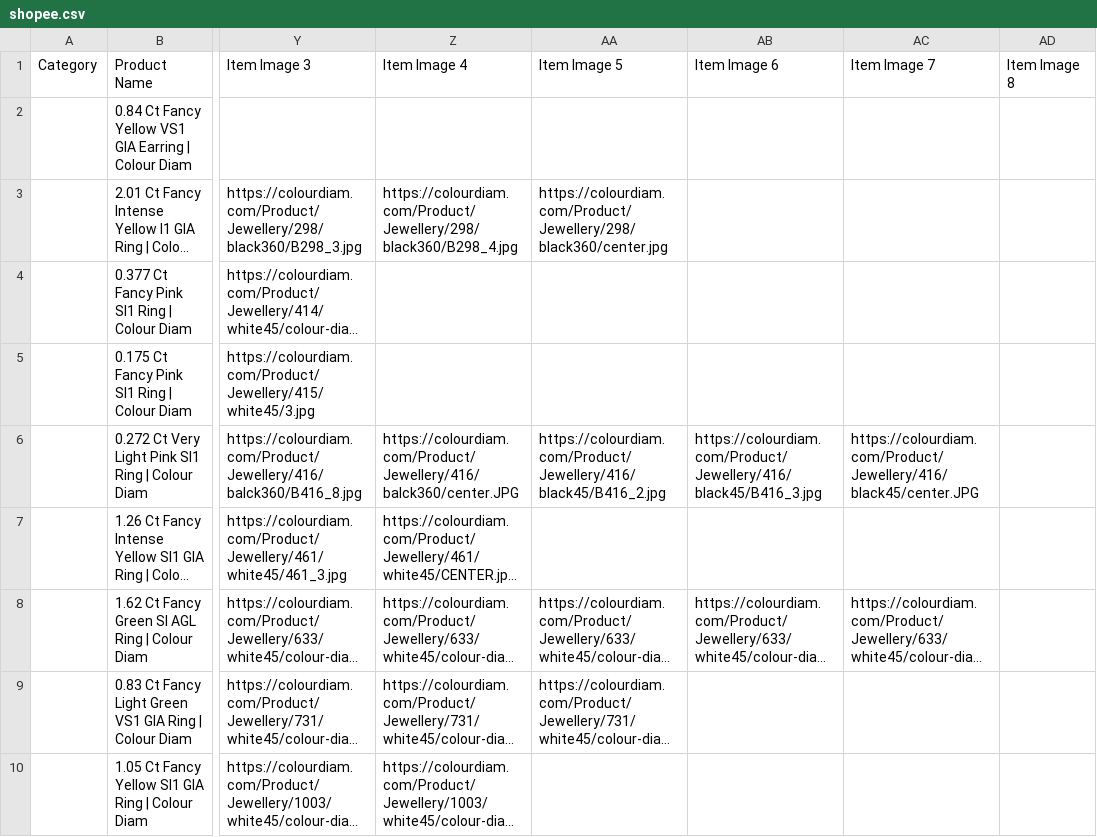
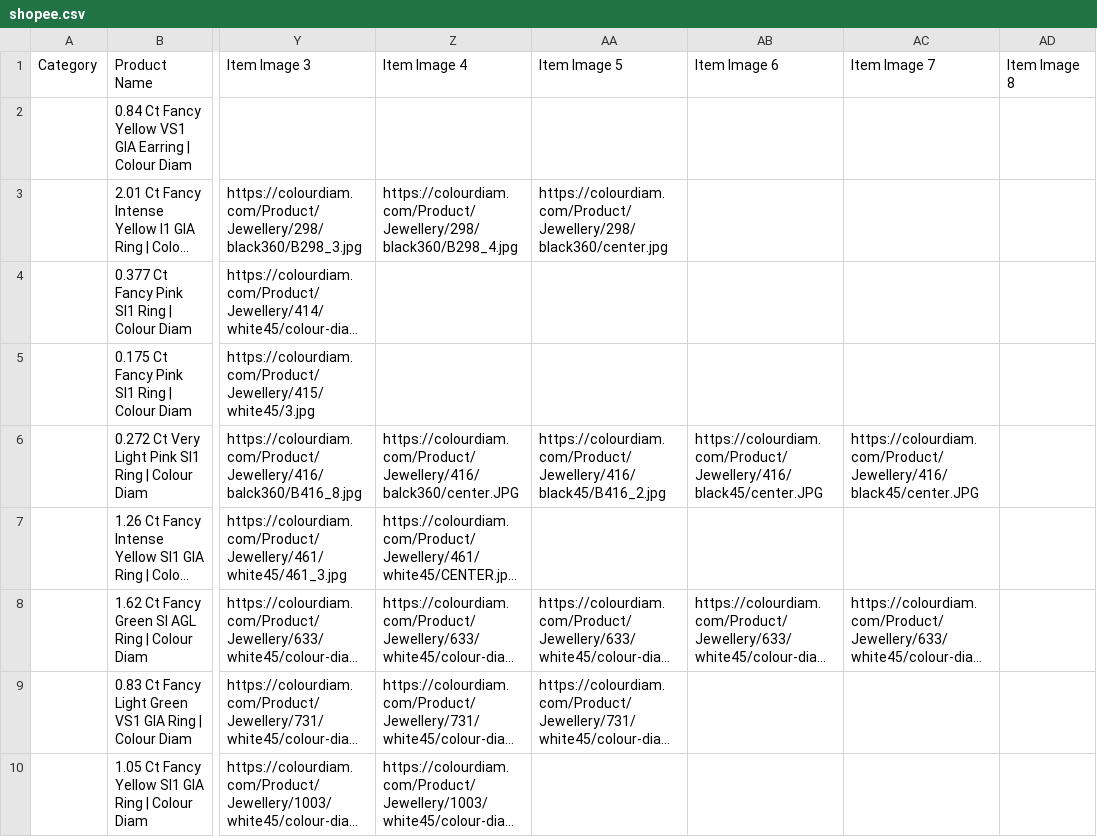
Before and after one commit to dhruvalshah3557-droid/google-sheet-data-fill, a CSV file: data/shopee.csv, drawn as a sheet; only a part is shown, gaps mark what is left out; long unchanged cells end in …; the diff covers the shown part only; the diff names each change by its address in the sheet, - before the commit and + after, or states it on an @@ line.

```diff
--- a/data/shopee.csv
+++ b/data/shopee.csv
-AB6 (Item Image 6): https://colourdiam.com/Product/Jewellery/416/black45/B416_3.jpg
+AB6 (Item Image 6): https://colourdiam.com/Product/Jewellery/416/black45/center.JPG
```
Also changed, not shown: 31 edited cells elsewhere in this file, data/facebook_indo.csv, data/facebook_jpy.csv, 33 other files.
